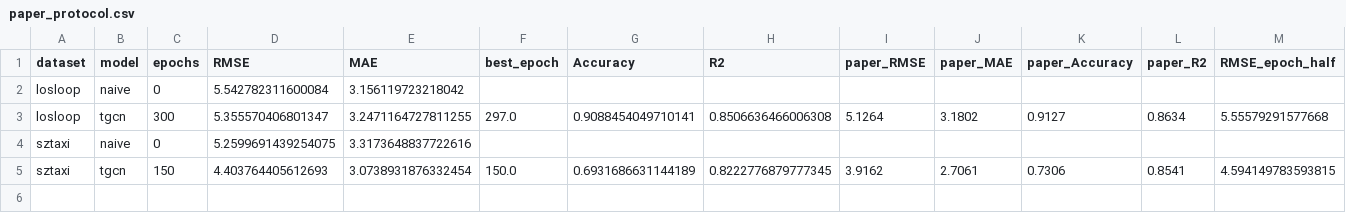
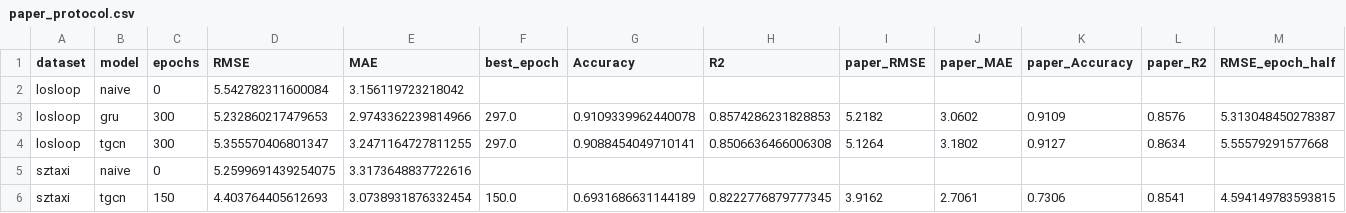
Before and after one commit to huynhquocthang1805/Datamining-Btl, a CSV file: reports/tables/paper_protocol.csv, drawn as a sheet.

```diff
--- a/reports/tables/paper_protocol.csv
+++ b/reports/tables/paper_protocol.csv
@@ -2,2 +2,3 @@ dataset,model,epochs,RMSE,MAE,best_epoch,Accuracy,R2,paper_RMSE,paper_MAE,paper_
 losloop,naive,0,5.542782311600084,3.156119723218042,,,,,,,,
+losloop,gru,300,5.232860217479653,2.9743362239814966,297.0,0.9109339962440078,0.8574286231828853,5.2182,3.0602,0.9109,0.8576,5.313048450278387
 losloop,tgcn,300,5.355570406801347,3.2471164727811255,297.0,0.9088454049710141,0.8506636466006308,5.1264,3.1802,0.9127,0.8634,5.55579291577668
```
Also changed, not shown: 1 other file.
